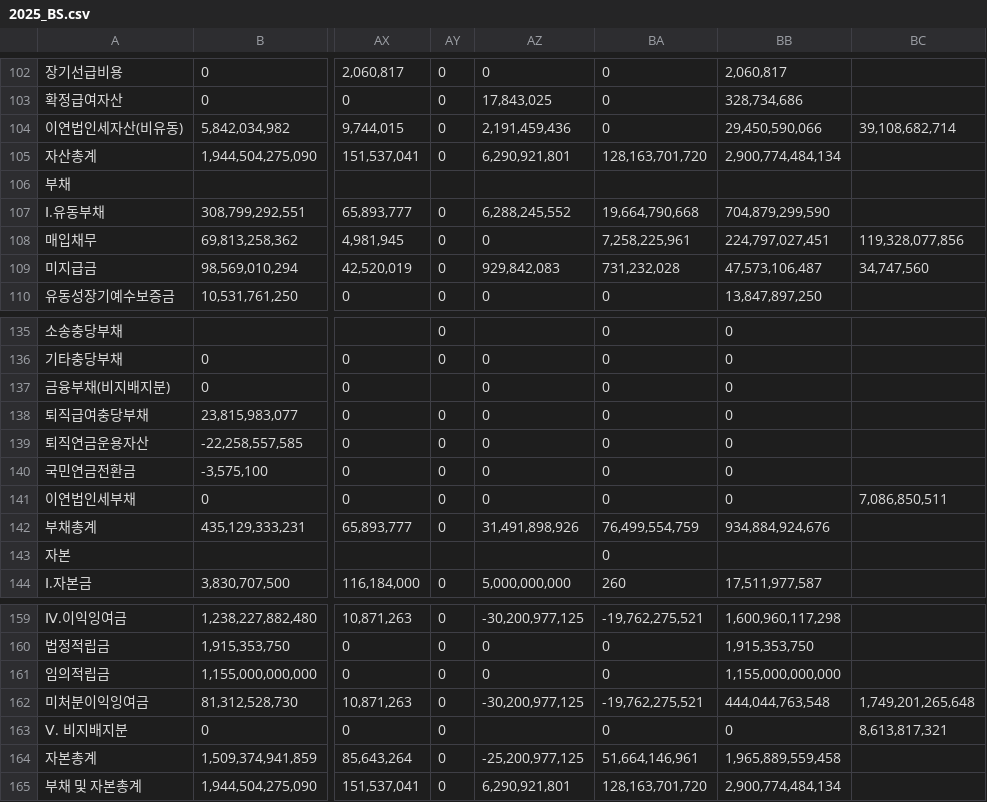
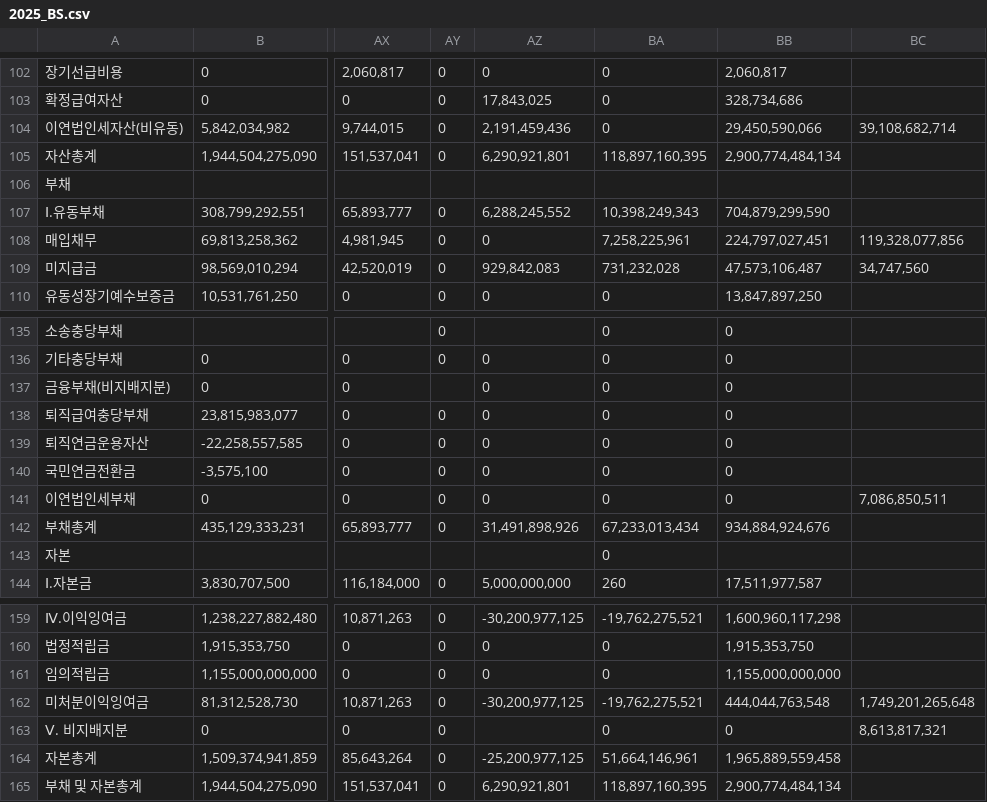
Before and after one commit to KOOCHANGSU/finance-dashboard-26, a CSV file: public/2025_BS.csv, drawn as a sheet; only a part is shown, gaps mark what is left out; the diff names each change by its address in the sheet, - before the commit and + after, or states it on an @@ line.

Commit message:
fix: apply STO-STIP intercompany elimination to 세르지오 column in 2025_BS.csv

```diff
--- a/public/2025_BS.csv
+++ b/public/2025_BS.csv
-BA105: 128,163,701,720
+BA105: 118,897,160,395
-BA107: 19,664,790,668
+BA107: 10,398,249,343
-BA142: 76,499,554,759
+BA142: 67,233,013,434
-BA165: 128,163,701,720
+BA165: 118,897,160,395
```
